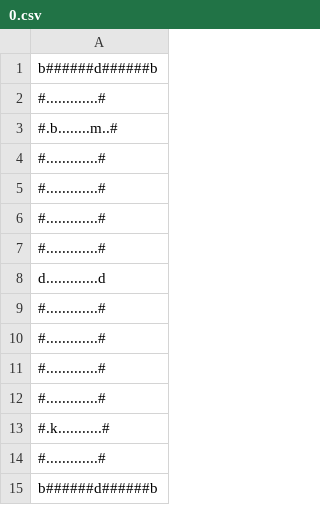
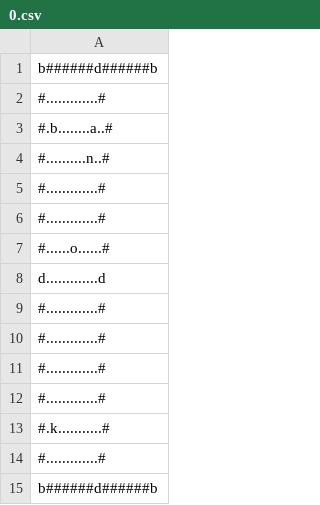
Before and after one commit to nPr0nn/Dungeon-and-Wumpus, a CSV file: _data/layouts/0.csv, drawn as a sheet.

```diff
--- a/_data/layouts/0.csv
+++ b/_data/layouts/0.csv
@@ -2,7 +2,7 @@ b######d######b
 #.............#
-#.b........m..#
+#.b........a..#
+#..........n..#
 #.............#
 #.............#
-#.............#
-#.............#
+#......o......#
 d.............d
```
Also changed, not shown: _data/layouts/7.csv, 11 other files.
